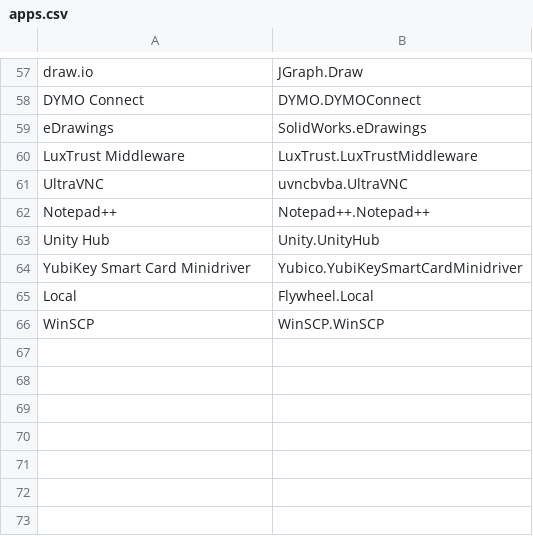
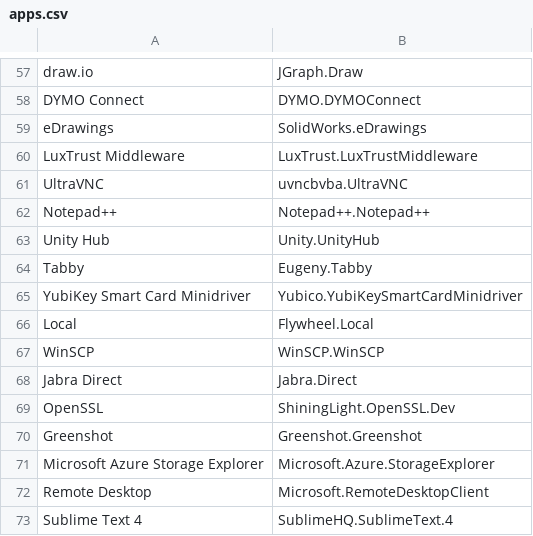
Before and after one commit to Barg0/Intune-Winget, a CSV file: Win32-Packaging/apps.csv, drawn as a sheet; only a part is shown, gaps mark what is left out.

Commit message:
Update apps.csv

```diff
--- a/Win32-Packaging/apps.csv
+++ b/Win32-Packaging/apps.csv
@@ -63,2 +63,3 @@ Notepad++,Notepad++.Notepad++
 Unity Hub,Unity.UnityHub
+Tabby,Eugeny.Tabby
 YubiKey Smart Card Minidriver,Yubico.YubiKeySmartCardMinidriver
@@ -66 +67,7 @@ Local,Flywheel.Local
 WinSCP,WinSCP.WinSCP
+Jabra Direct,Jabra.Direct
+OpenSSL,ShiningLight.OpenSSL.Dev
+Greenshot,Greenshot.Greenshot
+Microsoft Azure Storage Explorer,Microsoft.Azure.StorageExplorer
+Remote Desktop,Microsoft.RemoteDesktopClient
+Sublime Text 4,SublimeHQ.SublimeText.4
```
